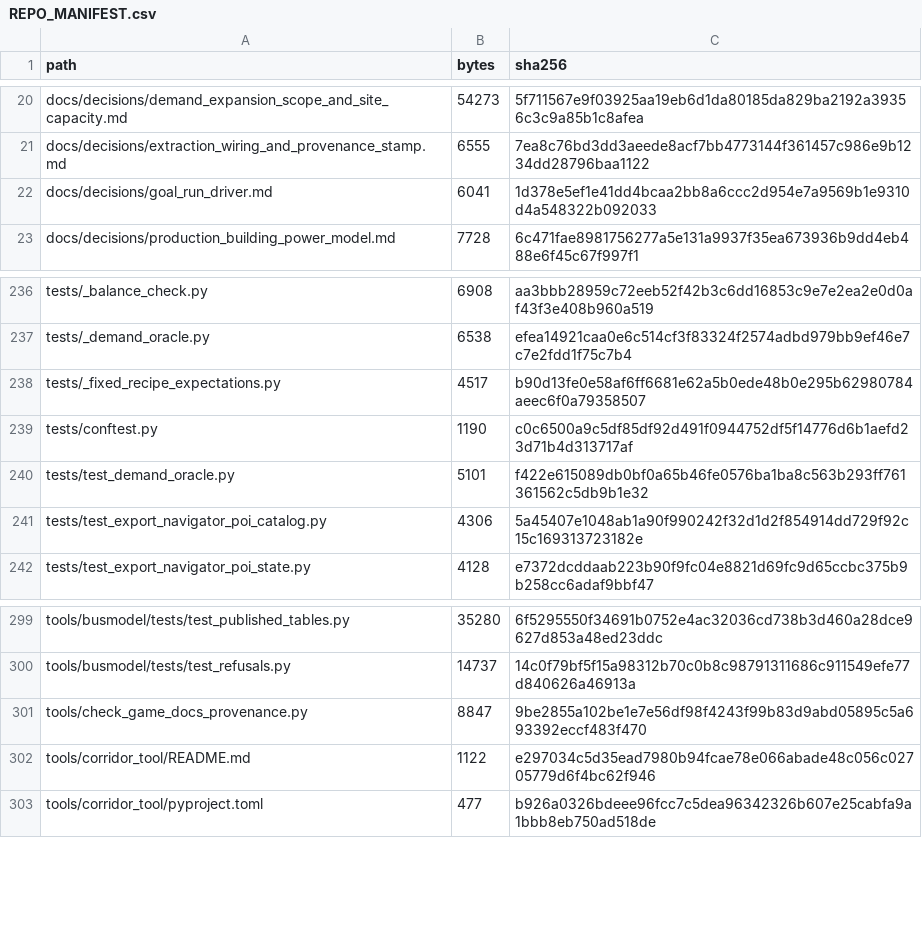
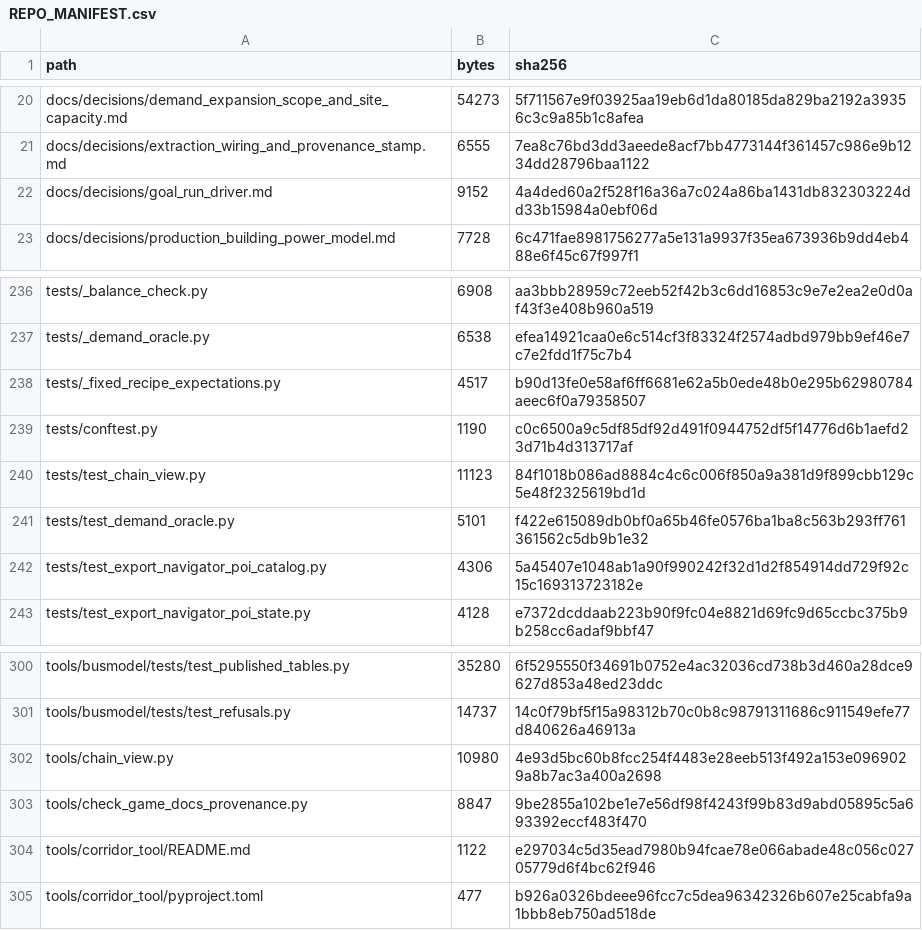
Before and after one commit to GMcDowellJr/satisfactory_progression_planner, a CSV file: REPO_MANIFEST.csv, drawn as a sheet; only a part is shown, gaps mark what is left out.

Commit message:
Regenerate manifests

```diff
--- a/REPO_MANIFEST.csv
+++ b/REPO_MANIFEST.csv
@@ -21,3 +21,3 @@ docs/decisions/demand_expansion_scope_and_site_capacity.md,54273,5f711567e9f0392
 docs/decisions/extraction_wiring_and_provenance_stamp.md,6555,7ea8c76bd3dd3aeede8acf7bb4773144f361457c986e9b1234dd28796baa1122
-docs/decisions/goal_run_driver.md,6041,1d378e5ef1e41dd4bcaa2bb8a6ccc2d954e7a9569b1e9310d4a548322b092033
+docs/decisions/goal_run_driver.md,9152,4a4ded60a2f528f16a36a7c024a86ba1431db832303224dd33b15984a0ebf06d
 docs/decisions/production_building_power_model.md,7728,6c471fae8981756277a5e131a9937f35ea673936b9dd4eb488e6f45c67f997f1
@@ -239,2 +239,3 @@ tests/_fixed_recipe_expectations.py,4517,b90d13fe0e58af6ff6681e62a5b0ede48b0e295
 tests/conftest.py,1190,c0c6500a9c5df85df92d491f0944752df5f14776d6b1aefd23d71b4d313717af
+tests/test_chain_view.py,11123,84f1018b086ad8884c4c6c006f850a9a381d9f899cbb129c5e48f2325619bd1d
 tests/test_demand_oracle.py,5101,f422e615089db0bf0a65b46fe0576ba1ba8c563b293ff761361562c5db9b1e32
@@ -300,2 +301,3 @@ tools/busmodel/tests/test_published_tables.py,35280,6f5295550f34691b0752e4ac3203
 tools/busmodel/tests/test_refusals.py,14737,14c0f79bf5f15a98312b70c0b8c98791311686c911549efe77d840626a46913a
+tools/chain_view.py,10980,4e93d5bc60b8fcc254f4483e28eeb513f492a153e0969029a8b7ac3a400a2698
 tools/check_game_docs_provenance.py,8847,9be2855a102be1e7e56df98f4243f99b83d9abd05895c5a693392eccf483f470
```
